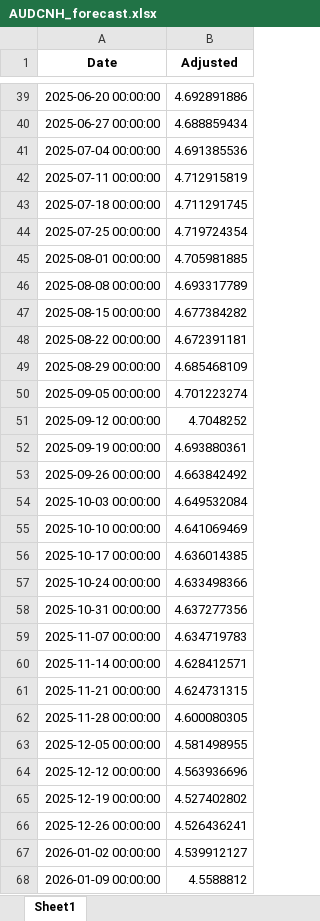
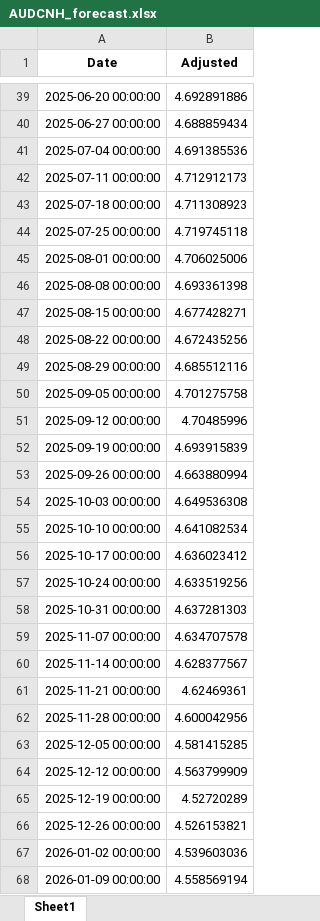
Before and after one commit to aspttwwly/fx-metals-forecast-board, an Excel workbook: public/data/files/AUDCNH_forecast.xlsx, sheet Sheet1, drawn as a sheet; only a part is shown, gaps mark what is left out; values as stored, in another font and other column widths than the file's, no borders; the diff covers the shown part only; the diff names each change by its address in the sheet, - before the commit and + after, or states it on an @@ line.

Commit message:
Update forecast data 2026-07-12_00-02-05

```diff
--- a/public/data/files/AUDCNH_forecast.xlsx (sheet Sheet1)
+++ b/public/data/files/AUDCNH_forecast.xlsx (sheet Sheet1)
-B42 (Adjusted): 4.712915819
+B42 (Adjusted): 4.712912173
-B43 (Adjusted): 4.711291745
+B43 (Adjusted): 4.711308923
-B44 (Adjusted): 4.719724354
+B44 (Adjusted): 4.719745118
-B45 (Adjusted): 4.705981885
+B45 (Adjusted): 4.706025006
-B46 (Adjusted): 4.693317789
+B46 (Adjusted): 4.693361398
-B47 (Adjusted): 4.677384282
+B47 (Adjusted): 4.677428271
-B48 (Adjusted): 4.672391181
+B48 (Adjusted): 4.672435256
-B49 (Adjusted): 4.685468109
+B49 (Adjusted): 4.685512116
-B50 (Adjusted): 4.701223274
+B50 (Adjusted): 4.701275758
-B51 (Adjusted): 4.7048252
+B51 (Adjusted): 4.70485996
-B52 (Adjusted): 4.693880361
+B52 (Adjusted): 4.693915839
-B53 (Adjusted): 4.663842492
+B53 (Adjusted): 4.663880994
-B54 (Adjusted): 4.649532084
+B54 (Adjusted): 4.649536308
-B55 (Adjusted): 4.641069469
+B55 (Adjusted): 4.641082534
-B56 (Adjusted): 4.636014385
+B56 (Adjusted): 4.636023412
-B57 (Adjusted): 4.633498366
+B57 (Adjusted): 4.633519256
-B58 (Adjusted): 4.637277356
+B58 (Adjusted): 4.637281303
-B59 (Adjusted): 4.634719783
+B59 (Adjusted): 4.634707578
-B60 (Adjusted): 4.628412571
+B60 (Adjusted): 4.628377567
-B61 (Adjusted): 4.624731315
+B61 (Adjusted): 4.62469361
-B62 (Adjusted): 4.600080305
+B62 (Adjusted): 4.600042956
-B63 (Adjusted): 4.581498955
+B63 (Adjusted): 4.581415285
-B64 (Adjusted): 4.563936696
+B64 (Adjusted): 4.563799909
-B65 (Adjusted): 4.527402802
+B65 (Adjusted): 4.52720289
-B66 (Adjusted): 4.526436241
+B66 (Adjusted): 4.526153821
-B67 (Adjusted): 4.539912127
+B67 (Adjusted): 4.539603036
-B68 (Adjusted): 4.5588812
+B68 (Adjusted): 4.558569194
```
Also changed, not shown: 1 added row and 38 edited cells elsewhere in this sheet, public/data/files/AUDUSD_forecast.xlsx, public/data/files/EURCNH_forecast.xlsx, 28 other files.
